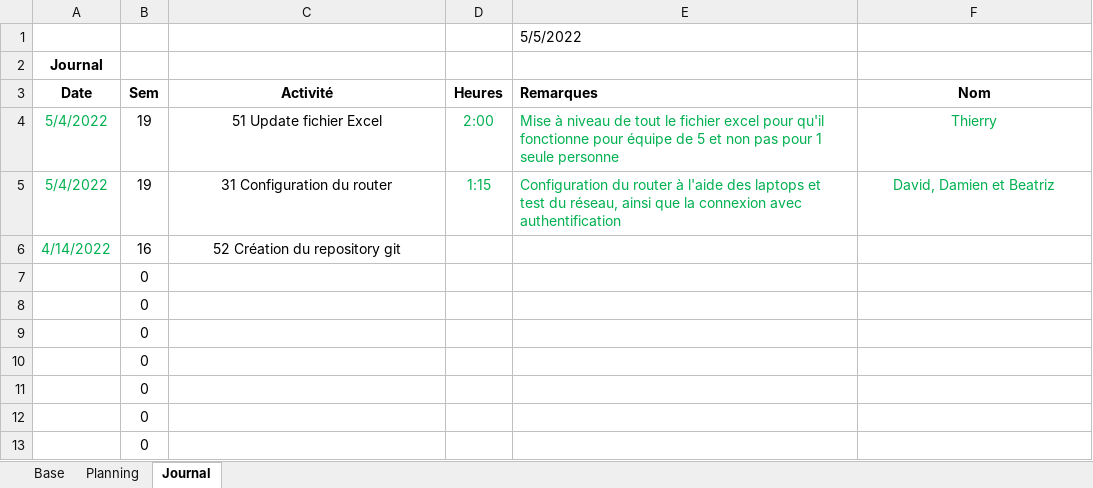
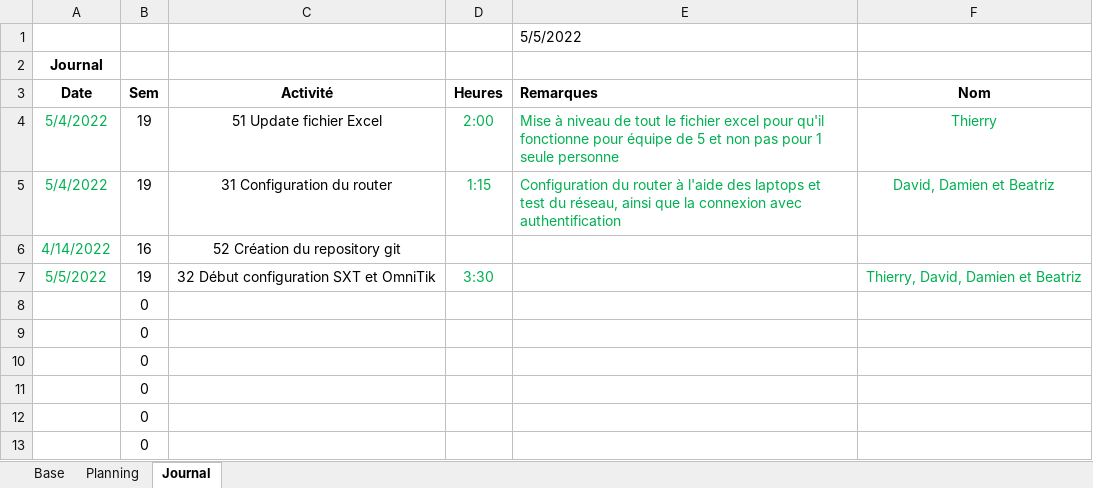
Before and after one commit to damienmayor/Projet-Groupe-Systeme, an Excel workbook: Projets Planification.xlsm, sheet Journal, drawn as a sheet; only a part is shown; values as stored, in another font and other column widths than the file's, no borders; charts and pictures not drawn; removed rows and columns are numbered as before the commit, all else as after; the diff names each change by its address in the sheet, - before the commit and + after, or states it on an @@ line.

Commit message:
update du 05.05
début config omnitik et sxt

```diff
--- a/Projets Planification.xlsm (sheet Journal)
+++ b/Projets Planification.xlsm (sheet Journal)
-row 7:  | 0
+row 7: 5/5/2022 | 19 | 32 Début configuration SXT et OmniTik | 3:30 |  | Thierry, David, Damien et Beatriz
```
Also changed, not shown: sheet Planning, sheet Base.
